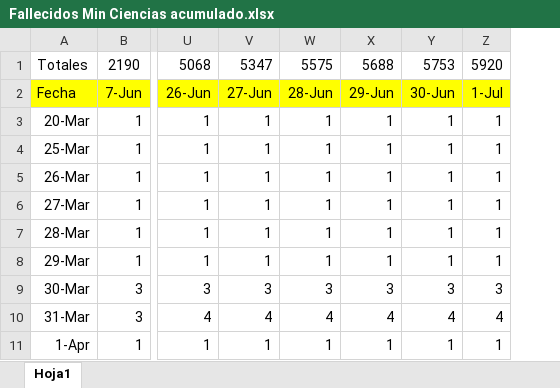
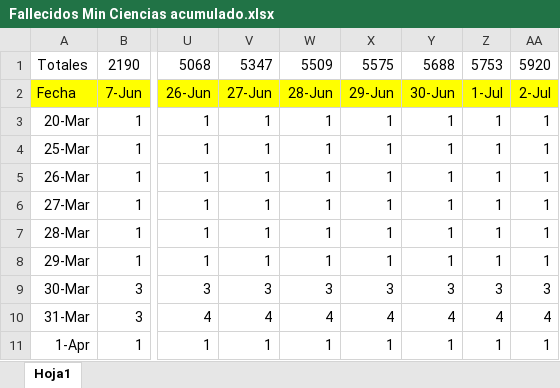
Before and after one commit to sergioangulo/Datos-COVID19, an Excel workbook: input/NuevaDefDefunciones/Fallecidos Min Ciencias acumulado.xlsx, sheet Hoja1, drawn as a sheet; only a part is shown, gaps mark what is left out; values as stored, in another font and other column widths than the file's, no borders; addresses are those after the commit; the diff covers the shown part only; the diff names each change by its address in the sheet, - before the commit and + after, or states it on an @@ line.

```diff
--- a/input/NuevaDefDefunciones/Fallecidos Min Ciencias acumulado.xlsx (sheet Hoja1)
+++ b/input/NuevaDefDefunciones/Fallecidos Min Ciencias acumulado.xlsx (sheet Hoja1)
+column Z, rows 1-11: 5753 | 1-Jul | 1 | 1 | 1 | 1 | 1 | 1 | 3 | 4 | 1
-W1: 5575
+W1: 5509
-X1: 5688
+X1: 5575
-Y1: 5753
+Y1: 5688
-AA2: 1-Jul
+AA2: 2-Jul
```
Also changed, not shown: 18 edited cells elsewhere in this sheet, formulas that keep their value, 1 other file.
